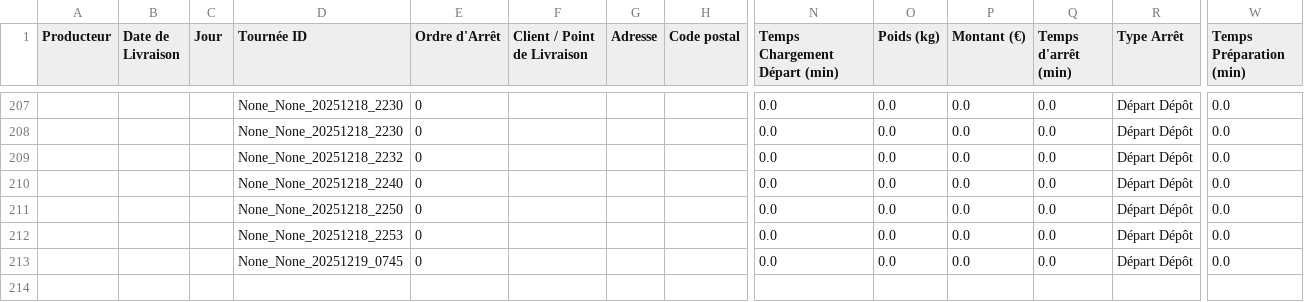
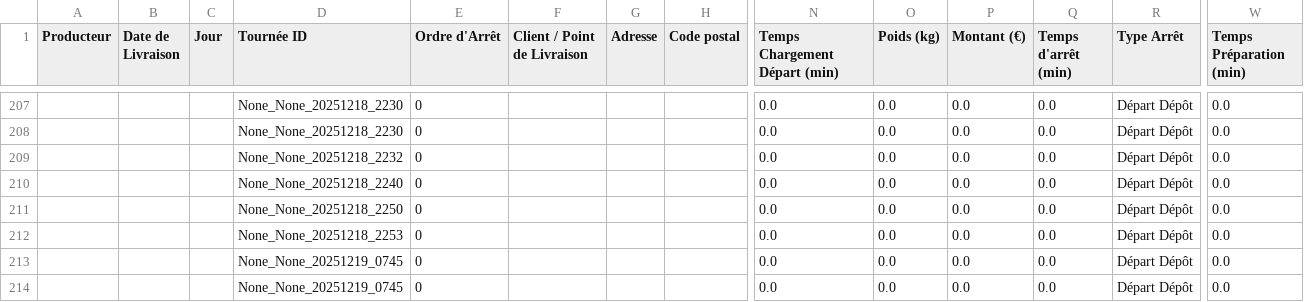
Before and after one commit to pierrealainmory-hue/logistique-data-projet, a CSV file: TestLogistique - FichierTest.csv, drawn as a sheet; only a part is shown, gaps mark what is left out; rows hold the shown columns only; the diff names each change by its address in the sheet, - before the commit and + after, or states it on an @@ line.

Commit message:
Ajout Tournée None_None_20251219_0745

```diff
--- a/TestLogistique - FichierTest.csv
+++ b/TestLogistique - FichierTest.csv
+row 214:  |  |  | None_None_20251219_0745 | 0 |  |  |  | 0.0 | 0.0 | 0.0 | 0.0 | Départ Dépôt | 0.0
```
